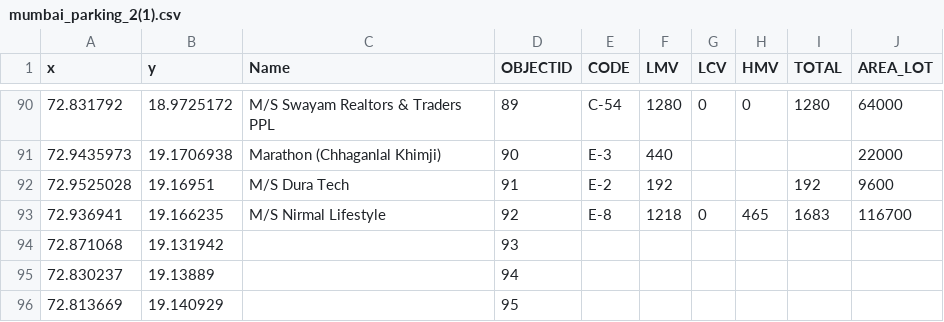
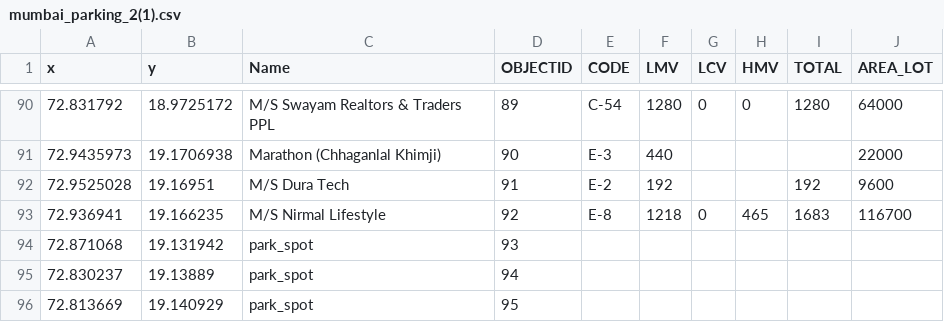
Before and after one commit to dragonRageX/ipd, a CSV file: backend/csv/mumbai_parking_2(1).csv, drawn as a sheet; only a part is shown, gaps mark what is left out.

```diff
--- a/backend/csv/mumbai_parking_2(1).csv
+++ b/backend/csv/mumbai_parking_2(1).csv
@@ -93,4 +93,4 @@ x,y,Name,OBJECTID,CODE,LMV,LCV,HMV,TOTAL,AREA_LOT
 72.936941,19.166235,M/S Nirmal Lifestyle,92,E-8,1218,0,465,1683,116700
-72.871068,19.131942,,93,,,,,,
-72.830237,19.13889,,94,,,,,,
-72.813669,19.140929,,95,,,,,,
+72.871068,19.131942,park_spot,93,,,,,,
+72.830237,19.13889,park_spot,94,,,,,,
+72.813669,19.140929,park_spot,95,,,,,,
```
Also changed, not shown: backend/csv/bus_stop_data.csv, 7 other files.
